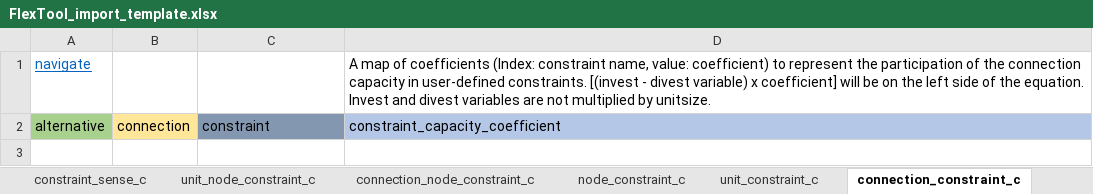
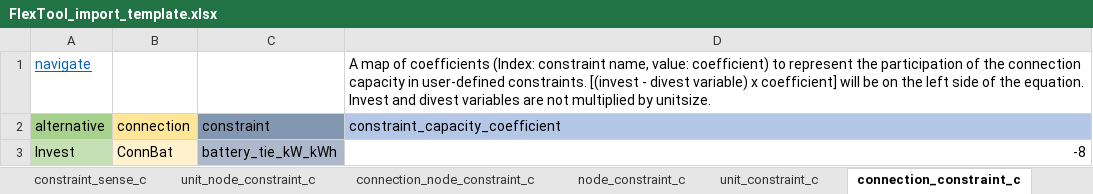
Before and after one commit to irena-flextool/flextool, an Excel workbook: FlexTool_import_template.xlsx, sheet connection_constraint_c, drawn as a sheet; values as stored, in another font and other column widths than the file's, no borders; the diff names each change by its address in the sheet, - before the commit and + after, or states it on an @@ line.

Commit message:
Fixing node_constraint, unit_constraint and connection_constraint importing from FlexTool_import_template.xlsx

```diff
--- a/FlexTool_import_template.xlsx (sheet connection_constraint_c)
+++ b/FlexTool_import_template.xlsx (sheet connection_constraint_c)
+row 3: Invest | ConnBat | battery_tie_kW_kWh | -8
```
Also changed, not shown: sheet connection_c, sheet node_c, sheet version, sheet constraint_sense_c, sheet node_constraint_c, charts or pictures, 3 other files.
